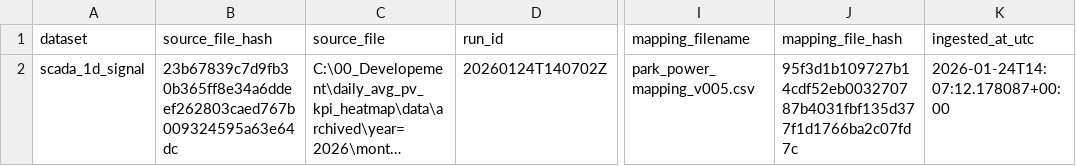
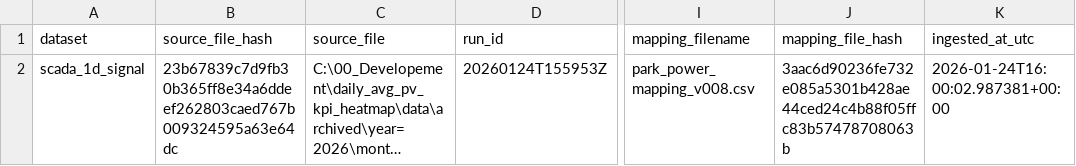
Before and after one commit to steliosvliaros/daily_avg_pv_kpi_heatmap, a CSV file: bronze/_ops/ingest_registry_files.csv, drawn as a sheet; only a part is shown, gaps mark what is left out; long unchanged cells end in …; the diff names each change by its address in the sheet, - before the commit and + after, or states it on an @@ line.

Commit message:
Enhance SCADA column sanitizer and EDA configuration
- Updated `_strip_leading_park_tokens` function to handle capacity tokens and improve matching logic.
- Modified `EdaConfig` to allow `max_parks` to be optional and added `plot_kinds` for customizable plot types.
- Refactored focus pair selection to return `None` for unit when not specified.
- Adjusted `_focus_subset` and `_focus_subset_for_pair` to handle cases where `max_parks` is None or zero, allowing for all parks to be used.
- Enhanced plotting functions to support multiple plot types based on user input, including timeseries, histograms, boxplots, and coverage heatmaps.
- Updated command-line arguments to include `--plot_kinds` for specifying desired plot types.

```diff
--- a/bronze/_ops/ingest_registry_files.csv
+++ b/bronze/_ops/ingest_registry_files.csv
-D2 (run_id): 20260124T140702Z
+D2 (run_id): 20260124T155953Z
-I2 (mapping_filename): park_power_mapping_v005.csv
+I2 (mapping_filename): park_power_mapping_v008.csv
-J2 (mapping_file_hash): 95f3d1b109727b14cdf52eb003270787b4031fbf135d377f1d1766ba2c07fd7c
+J2 (mapping_file_hash): 3aac6d90236fe732e085a5301b428ae44ced24c4b88f05ffc83b57478708063b
-K2 (ingested_at_utc): 2026-01-24T14:07:12.178087+00:00
+K2 (ingested_at_utc): 2026-01-24T16:00:02.987381+00:00
```
Also changed, not shown: mappings/park_power_mapping_v006.csv, 8 other files.
